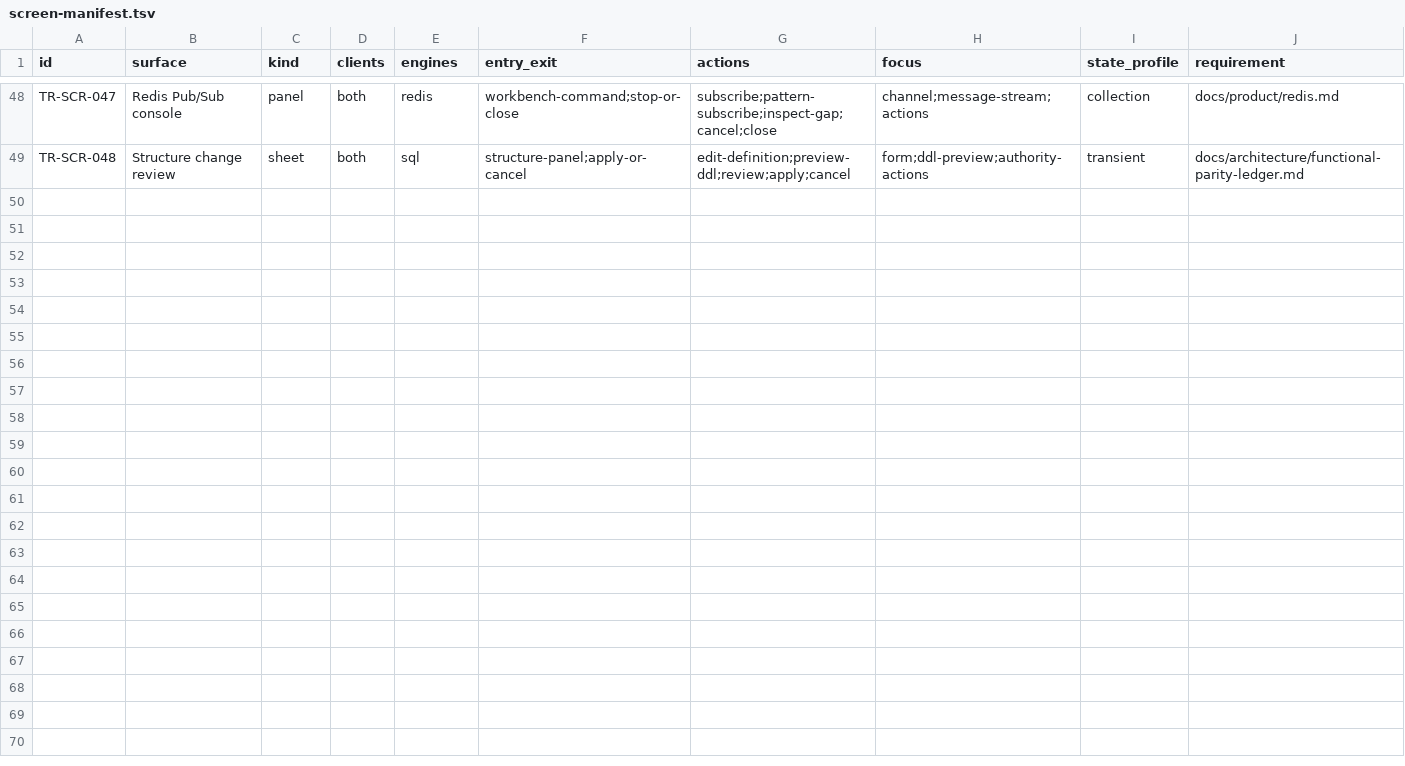
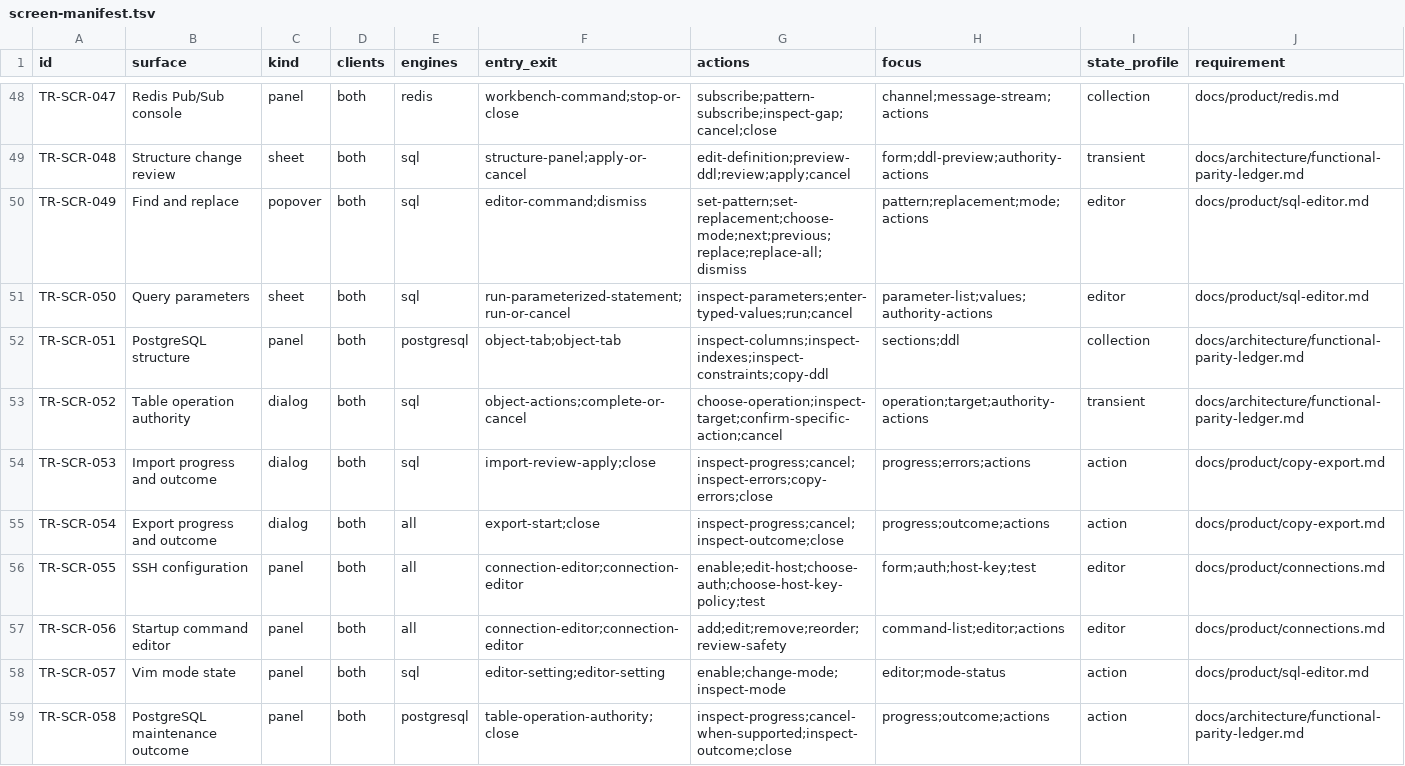
Before and after one commit to tailrocks/tablerock, a TSV file: docs/architecture/screen-manifest.tsv, drawn as a sheet; only a part is shown, gaps mark what is left out; rows hold the shown columns only; the diff names each change by its address in the sheet, - before the commit and + after, or states it on an @@ line.

```diff
--- a/docs/architecture/screen-manifest.tsv
+++ b/docs/architecture/screen-manifest.tsv
+row 50: TR-SCR-049 | Find and replace | popover | both | sql | editor-command;dismiss | set-pattern;set-replacement;choose-mode;next;previous;replace;replace-all;dismiss | pattern;replacement;mode;actions | editor | docs/product/sql-editor.md
+row 51: TR-SCR-050 | Query parameters | sheet | both | sql | run-parameterized-statement;run-or-cancel | inspect-parameters;enter-typed-values;run;cancel | parameter-list;values;authority-actions | editor | docs/product/sql-editor.md
+row 52: TR-SCR-051 | PostgreSQL structure | panel | both | postgresql | object-tab;object-tab | inspect-columns;inspect-indexes;inspect-constraints;copy-ddl | sections;ddl | collection | docs/architecture/functional-parity-ledger.md
+row 53: TR-SCR-052 | Table operation authority | dialog | both | sql | object-actions;complete-or-cancel | choose-operation;inspect-target;confirm-specific-action;cancel | operation;target;authority-actions | transient | docs/architecture/functional-parity-ledger.md
+row 54: TR-SCR-053 | Import progress and outcome | dialog | both | sql | import-review-apply;close | inspect-progress;cancel;inspect-errors;copy-errors;close | progress;errors;actions | action | docs/product/copy-export.md
+row 55: TR-SCR-054 | Export progress and outcome | dialog | both | all | export-start;close | inspect-progress;cancel;inspect-outcome;close | progress;outcome;actions | action | docs/product/copy-export.md
+row 56: TR-SCR-055 | SSH configuration | panel | both | all | connection-editor;connection-editor | enable;edit-host;choose-auth;choose-host-key-policy;test | form;auth;host-key;test | editor | docs/product/connections.md
+row 57: TR-SCR-056 | Startup command editor | panel | both | all | connection-editor;connection-editor | add;edit;remove;reorder;review-safety | command-list;editor;actions | editor | docs/product/connections.md
+row 58: TR-SCR-057 | Vim mode state | panel | both | sql | editor-setting;editor-setting | enable;change-mode;inspect-mode | editor;mode-status | action | docs/product/sql-editor.md
+row 59: TR-SCR-058 | PostgreSQL maintenance outcome | panel | both | postgresql | table-operation-authority;close | inspect-progress;cancel-when-supported;inspect-outcome;close | progress;outcome;actions | action | docs/architecture/functional-parity-ledger.md
```
Also changed, not shown: docs/architecture/screen-client-status.tsv, 3 other files.
